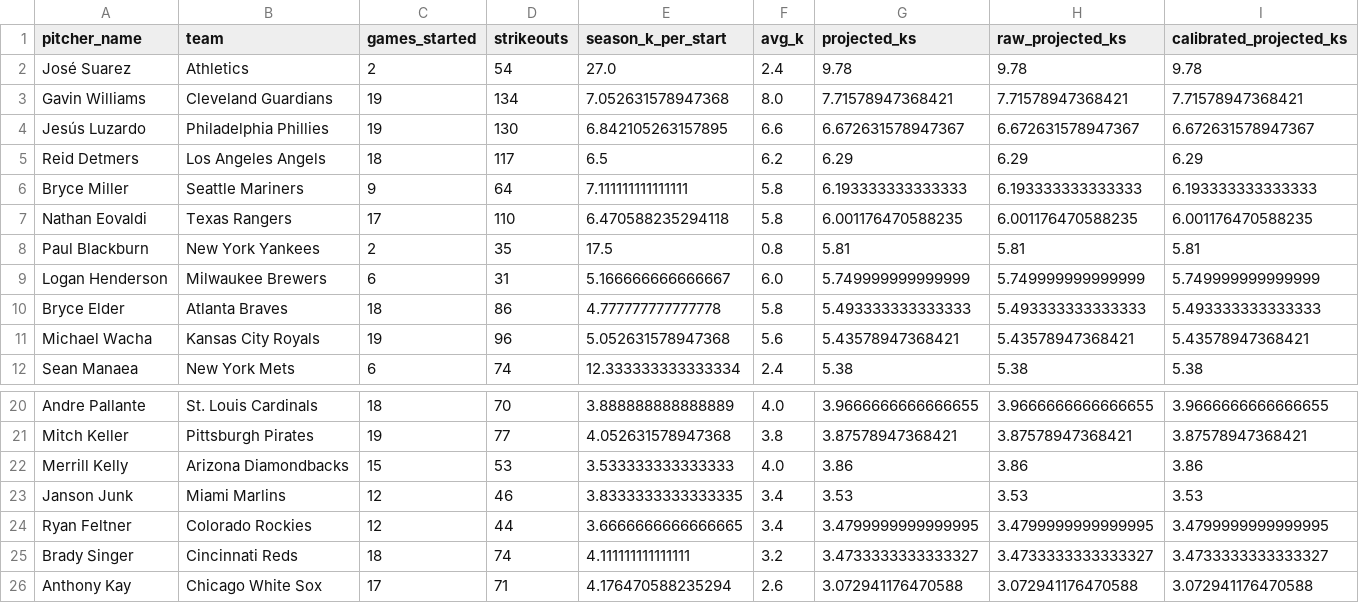
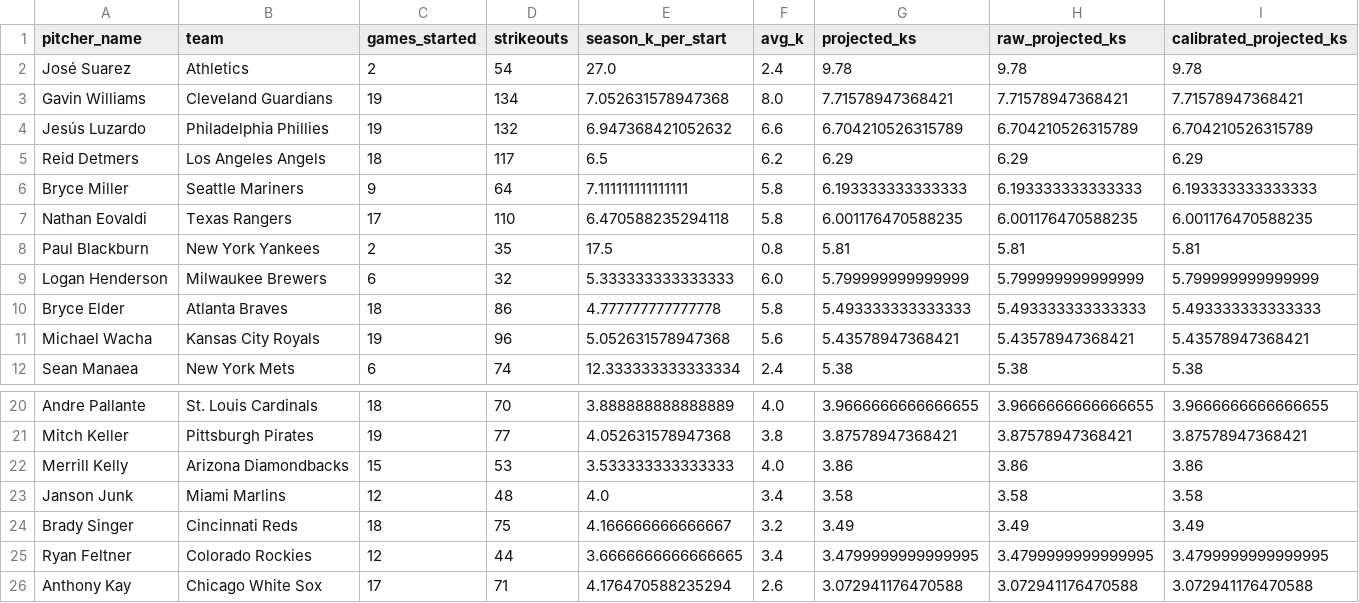
Before and after one commit to judebollera75-ops/mlb-ai-model, a CSV file: outputs/calibrated_strikeout_projections.csv, drawn as a sheet; only a part is shown, gaps mark what is left out.

```diff
--- a/outputs/calibrated_strikeout_projections.csv
+++ b/outputs/calibrated_strikeout_projections.csv
@@ -3,3 +3,3 @@ José Suarez,Athletics,2,54,27.0,2.4,9.78,9.78,9.78
 Gavin Williams,Cleveland Guardians,19,134,7.052631578947368,8.0,7.71578947368421,7.71578947368421,7.71578947368421
-Jesús Luzardo,Philadelphia Phillies,19,130,6.842105263157895,6.6,6.672631578947367,6.672631578947367,6.672631578947367
+Jesús Luzardo,Philadelphia Phillies,19,132,6.947368421052632,6.6,6.704210526315789,6.704210526315789,6.704210526315789
 Reid Detmers,Los Angeles Angels,18,117,6.5,6.2,6.29,6.29,6.29
@@ -8,3 +8,3 @@ Nathan Eovaldi,Texas Rangers,17,110,6.470588235294118,5.8,6.001176470588235,6.00
 Paul Blackburn,New York Yankees,2,35,17.5,0.8,5.81,5.81,5.81
-Logan Henderson,Milwaukee Brewers,6,31,5.166666666666667,6.0,5.749999999999999,5.749999999999999,5.749999999999999
+Logan Henderson,Milwaukee Brewers,6,32,5.333333333333333,6.0,5.799999999999999,5.799999999999999,5.799999999999999
 Bryce Elder,Atlanta Braves,18,86,4.777777777777778,5.8,5.493333333333333,5.493333333333333,5.493333333333333
@@ -22,5 +22,5 @@ Mitch Keller,Pittsburgh Pirates,19,77,4.052631578947368,3.8,3.87578947368421,3.8
 Merrill Kelly,Arizona Diamondbacks,15,53,3.533333333333333,4.0,3.86,3.86,3.86
-Janson Junk,Miami Marlins,12,46,3.8333333333333335,3.4,3.53,3.53,3.53
+Janson Junk,Miami Marlins,12,48,4.0,3.4,3.58,3.58,3.58
+Brady Singer,Cincinnati Reds,18,75,4.166666666666667,3.2,3.49,3.49,3.49
 Ryan Feltner,Colorado Rockies,12,44,3.6666666666666665,3.4,3.4799999999999995,3.4799999999999995,3.4799999999999995
-Brady Singer,Cincinnati Reds,18,74,4.111111111111111,3.2,3.4733333333333327,3.4733333333333327,3.4733333333333327
 Anthony Kay,Chicago White Sox,17,71,4.176470588235294,2.6,3.072941176470588,3.072941176470588,3.072941176470588
```
Also changed, not shown: data/final/master_dataset.csv, data/schedules/2026-07-09.csv, 5 other files.
